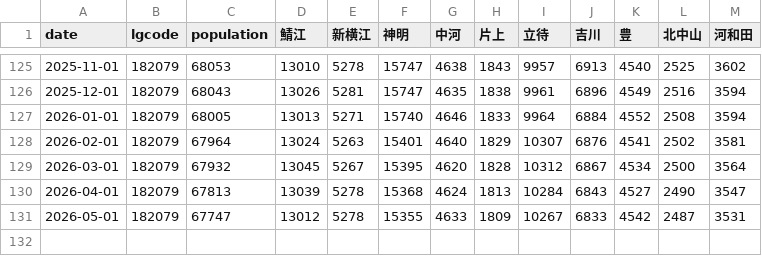
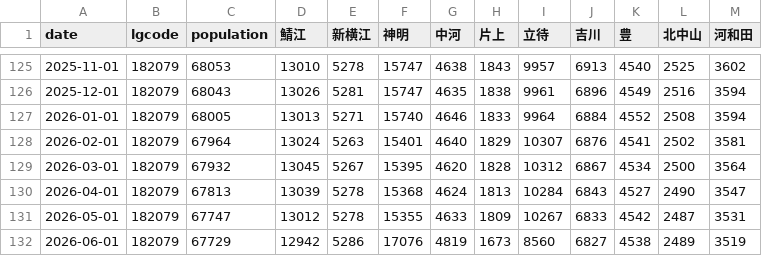
Before and after one commit to code4fukui/opendata_fukui, a CSV file: sabae_population.csv, drawn as a sheet; only a part is shown, gaps mark what is left out; the diff names each change by its address in the sheet, - before the commit and + after, or states it on an @@ line.

Commit message:
update data

```diff
--- a/sabae_population.csv
+++ b/sabae_population.csv
+row 132: 2026-06-01 | 182079 | 67729 | 12942 | 5286 | 17076 | 4819 | 1673 | 8560 | 6827 | 4538 | 2489 | 3519
```
Also changed, not shown: 3 other files.
